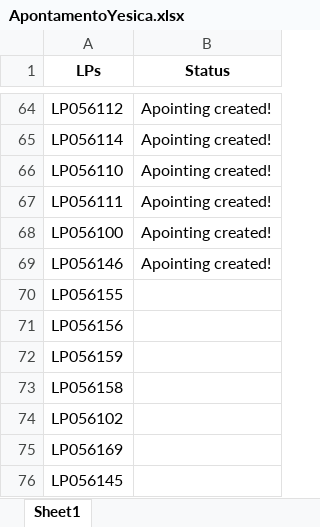
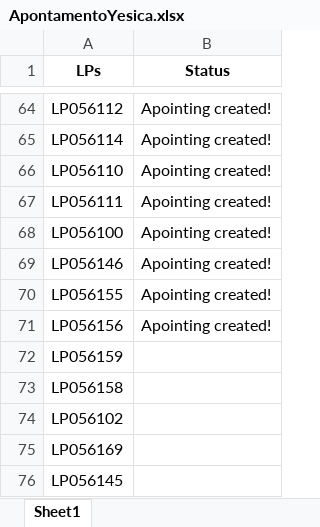
Before and after one commit to JoviOakz/PyAutomateSAP, an Excel workbook: 04 - Pointing/01 - LP's/ApontamentoYesica.xlsx, sheet Sheet1, drawn as a sheet; only a part is shown, gaps mark what is left out; values as stored, in another font and other column widths than the file's, no borders; the diff names each change by its address in the sheet, - before the commit and + after, or states it on an @@ line.

```diff
--- a/04 - Pointing/01 - LP's/ApontamentoYesica.xlsx (sheet Sheet1)
+++ b/04 - Pointing/01 - LP's/ApontamentoYesica.xlsx (sheet Sheet1)
-B70:B71 (Status): (empty)
+B70:B71 (Status): Apointing created!
```
Also changed, not shown: 1 other file.
